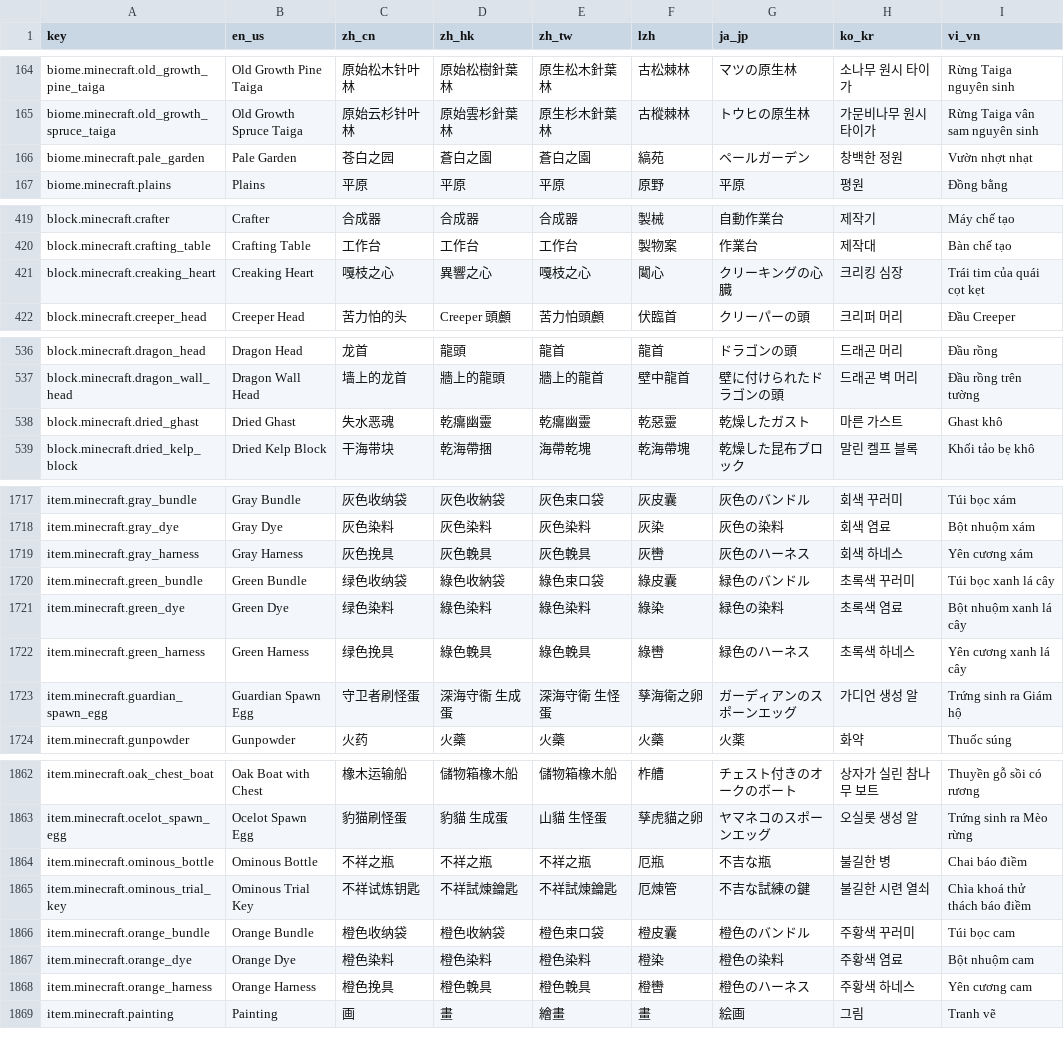
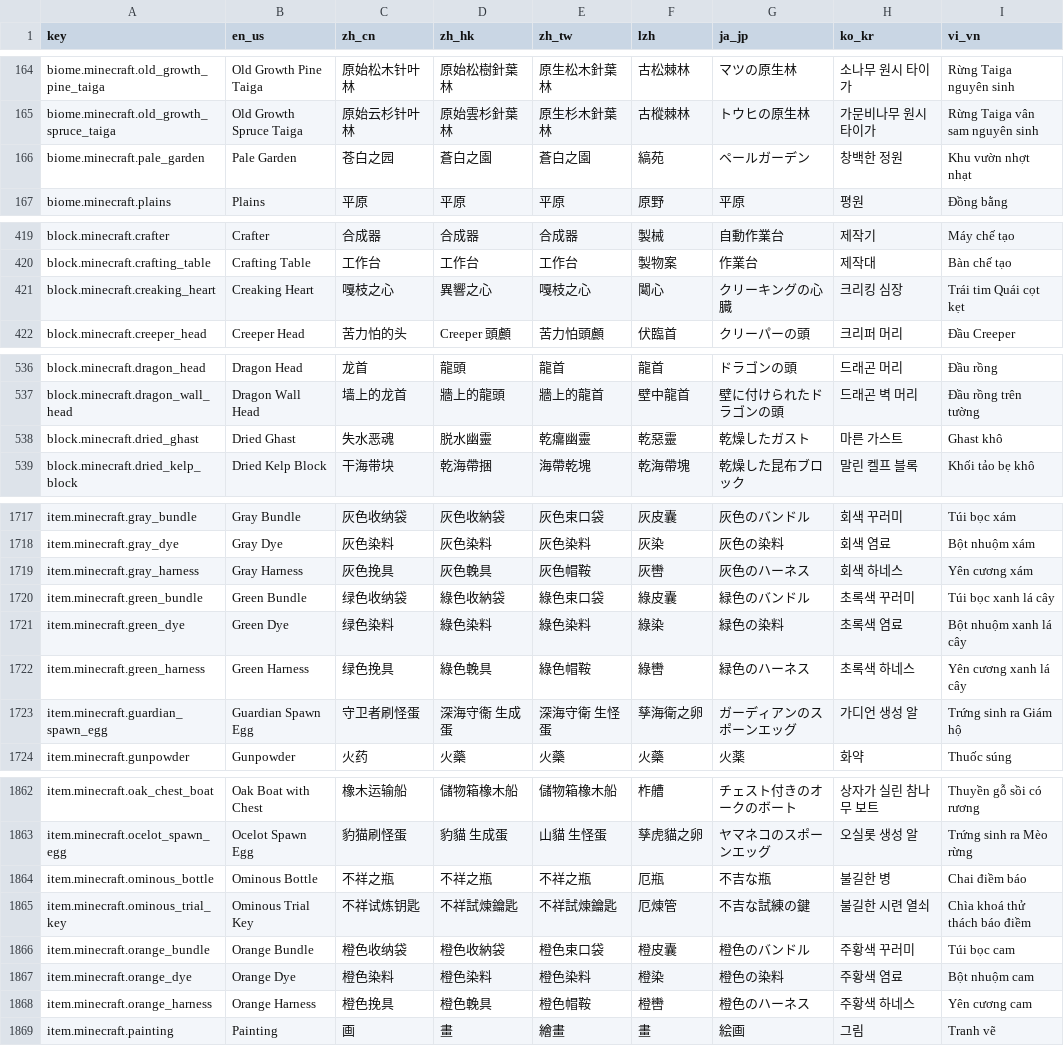
Before and after one commit to SkyEye-FAST/verdigloss, a TSV file: public/table.tsv, drawn as a sheet; only a part is shown, gaps mark what is left out; the diff covers the shown part only.

```diff
--- a/public/table.tsv
+++ b/public/table.tsv
@@ -165,3 +165,3 @@ biome.minecraft.old_growth_pine_taiga	Old Growth Pine Taiga	原始松木针叶
 biome.minecraft.old_growth_spruce_taiga	Old Growth Spruce Taiga	原始云杉针叶林	原始雲杉針葉林	原生杉木針葉林	古樅棘林	トウヒの原生林	가문비나무 원시 타이가	Rừng Taiga vân sam nguyên sinh
-biome.minecraft.pale_garden	Pale Garden	苍白之园	蒼白之園	蒼白之園	縞苑	ペールガーデン	창백한 정원	Vườn nhợt nhạt
+biome.minecraft.pale_garden	Pale Garden	苍白之园	蒼白之園	蒼白之園	縞苑	ペールガーデン	창백한 정원	Khu vườn nhợt nhạt
 biome.minecraft.plains	Plains	平原	平原	平原	原野	平原	평원	Đồng bằng
@@ -420,3 +420,3 @@ block.minecraft.crafter	Crafter	合成器	合成器	合成器	製械	自動作
 block.minecraft.crafting_table	Crafting Table	工作台	工作台	工作台	製物案	作業台	제작대	Bàn chế tạo
-block.minecraft.creaking_heart	Creaking Heart	嘎枝之心	異響之心	嘎枝之心	䦪心	クリーキングの心臓	크리킹 심장	Trái tim của quái cọt kẹt
+block.minecraft.creaking_heart	Creaking Heart	嘎枝之心	異響之心	嘎枝之心	䦪心	クリーキングの心臓	크리킹 심장	Trái tim Quái cọt kẹt
 block.minecraft.creeper_head	Creeper Head	苦力怕的头	Creeper 頭顱	苦力怕頭顱	伏臨首	クリーパーの頭	크리퍼 머리	Đầu Creeper
@@ -537,3 +537,3 @@ block.minecraft.dragon_head	Dragon Head	龙首	龍頭	龍首	龍首	ドラゴン
 block.minecraft.dragon_wall_head	Dragon Wall Head	墙上的龙首	牆上的龍頭	牆上的龍首	壁中龍首	壁に付けられたドラゴンの頭	드래곤 벽 머리	Đầu rồng trên tường
-block.minecraft.dried_ghast	Dried Ghast	失水恶魂	乾癟幽靈	乾癟幽靈	乾惡靈	乾燥したガスト	마른 가스트	Ghast khô
+block.minecraft.dried_ghast	Dried Ghast	失水恶魂	脱水幽靈	乾癟幽靈	乾惡靈	乾燥したガスト	마른 가스트	Ghast khô
 block.minecraft.dried_kelp_block	Dried Kelp Block	干海带块	乾海帶捆	海帶乾塊	乾海帶塊	乾燥した昆布ブロック	말린 켈프 블록	Khối tảo bẹ khô
@@ -1718,6 +1718,6 @@ item.minecraft.gray_bundle	Gray Bundle	灰色收纳袋	灰色收納袋	灰色束
 item.minecraft.gray_dye	Gray Dye	灰色染料	灰色染料	灰色染料	灰染	灰色の染料	회색 염료	Bột nhuộm xám
-item.minecraft.gray_harness	Gray Harness	灰色挽具	灰色輓具	灰色輓具	灰轡	灰色のハーネス	회색 하네스	Yên cương xám
+item.minecraft.gray_harness	Gray Harness	灰色挽具	灰色輓具	灰色帽鞍	灰轡	灰色のハーネス	회색 하네스	Yên cương xám
 item.minecraft.green_bundle	Green Bundle	绿色收纳袋	綠色收納袋	綠色束口袋	綠皮囊	緑色のバンドル	초록색 꾸러미	Túi bọc xanh lá cây
 item.minecraft.green_dye	Green Dye	绿色染料	綠色染料	綠色染料	綠染	緑色の染料	초록색 염료	Bột nhuộm xanh lá cây
-item.minecraft.green_harness	Green Harness	绿色挽具	綠色輓具	綠色輓具	綠轡	緑色のハーネス	초록색 하네스	Yên cương xanh lá cây
+item.minecraft.green_harness	Green Harness	绿色挽具	綠色輓具	綠色帽鞍	綠轡	緑色のハーネス	초록색 하네스	Yên cương xanh lá cây
 item.minecraft.guardian_spawn_egg	Guardian Spawn Egg	守卫者刷怪蛋	深海守衞 生成蛋	深海守衛 生怪蛋	孳海衛之卵	ガーディアンのスポーンエッグ	가디언 생성 알	Trứng sinh ra Giám hộ
@@ -1863,3 +1863,3 @@ item.minecraft.oak_chest_boat	Oak Boat with Chest	橡木运输船	儲物箱橡
 item.minecraft.ocelot_spawn_egg	Ocelot Spawn Egg	豹猫刷怪蛋	豹貓 生成蛋	山貓 生怪蛋	孳虎貓之卵	ヤマネコのスポーンエッグ	오실롯 생성 알	Trứng sinh ra Mèo rừng
-item.minecraft.ominous_bottle	Ominous Bottle	不祥之瓶	不祥之瓶	不祥之瓶	厄瓶	不吉な瓶	불길한 병	Chai báo điềm
+item.minecraft.ominous_bottle	Ominous Bottle	不祥之瓶	不祥之瓶	不祥之瓶	厄瓶	不吉な瓶	불길한 병	Chai điềm báo
 item.minecraft.ominous_trial_key	Ominous Trial Key	不祥试炼钥匙	不祥試煉鑰匙	不祥試煉鑰匙	厄煉管	不吉な試練の鍵	불길한 시련 열쇠	Chìa khoá thử thách báo điềm
@@ -1867,3 +1867,3 @@ item.minecraft.orange_bundle	Orange Bundle	橙色收纳袋	橙色收納袋	橙
 item.minecraft.orange_dye	Orange Dye	橙色染料	橙色染料	橙色染料	橙染	橙色の染料	주황색 염료	Bột nhuộm cam
-item.minecraft.orange_harness	Orange Harness	橙色挽具	橙色輓具	橙色輓具	橙轡	橙色のハーネス	주황색 하네스	Yên cương cam
+item.minecraft.orange_harness	Orange Harness	橙色挽具	橙色輓具	橙色帽鞍	橙轡	橙色のハーネス	주황색 하네스	Yên cương cam
 item.minecraft.painting	Painting	画	畫	繪畫	畫	絵画	그림	Tranh vẽ
```
Also changed, not shown: 23 edited cells elsewhere in this file.
